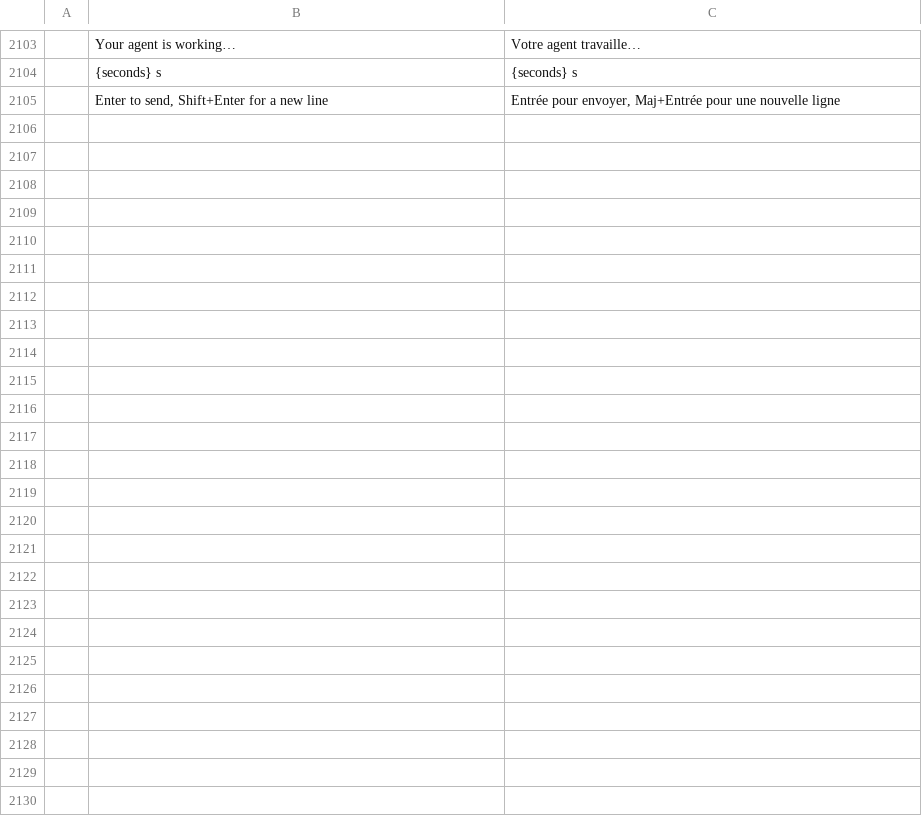
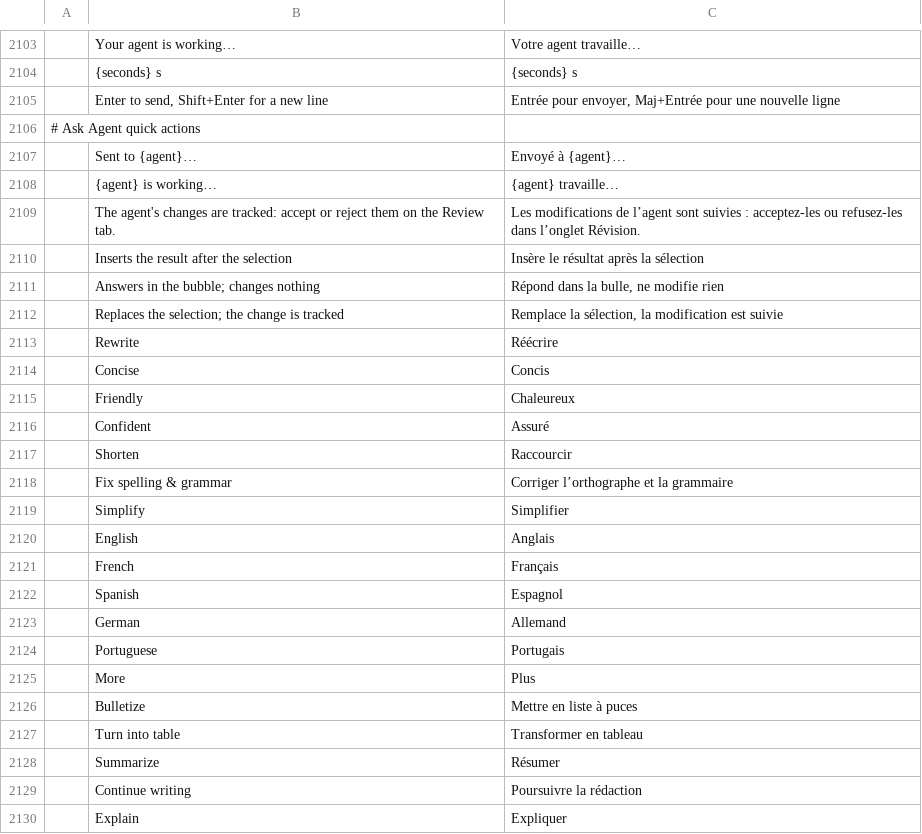
Before and after one commit to CouchRiv/wordcraft, a TSV file: crates/ui-egui/src/i18n/fr.tsv, drawn as a sheet; only a part is shown, gaps mark what is left out; the diff names each change by its address in the sheet, - before the commit and + after, or states it on an @@ line.

```diff
--- a/crates/ui-egui/src/i18n/fr.tsv
+++ b/crates/ui-egui/src/i18n/fr.tsv
+row 2106: # Ask Agent quick actions
+row 2107:  | Sent to {agent}… | Envoyé à {agent}…
+row 2108:  | {agent} is working… | {agent} travaille…
+row 2109:  | The agent's changes are tracked: accept or reject them on the Review tab. | Les modifications de l’agent sont suivies : acceptez-les ou refusez-les dans l’onglet Révision.
+row 2110:  | Inserts the result after the selection | Insère le résultat après la sélection
+row 2111:  | Answers in the bubble; changes nothing | Répond dans la bulle, ne modifie rien
+row 2112:  | Replaces the selection; the change is tracked | Remplace la sélection, la modification est suivie
+row 2113:  | Rewrite | Réécrire
+row 2114:  | Concise | Concis
+row 2115:  | Friendly | Chaleureux
+row 2116:  | Confident | Assuré
+row 2117:  | Shorten | Raccourcir
+row 2118:  | Fix spelling & grammar | Corriger l’orthographe et la grammaire
+row 2119:  | Simplify | Simplifier
+row 2120:  | English | Anglais
+row 2121:  | French | Français
+row 2122:  | Spanish | Espagnol
+row 2123:  | German | Allemand
+row 2124:  | Portuguese | Portugais
+row 2125:  | More | Plus
+row 2126:  | Bulletize | Mettre en liste à puces
+row 2127:  | Turn into table | Transformer en tableau
+row 2128:  | Summarize | Résumer
+row 2129:  | Continue writing | Poursuivre la rédaction
+row 2130:  | Explain | Expliquer
```
Also changed, not shown: crates/ui-egui/src/i18n/pl.tsv, 24 other files.
